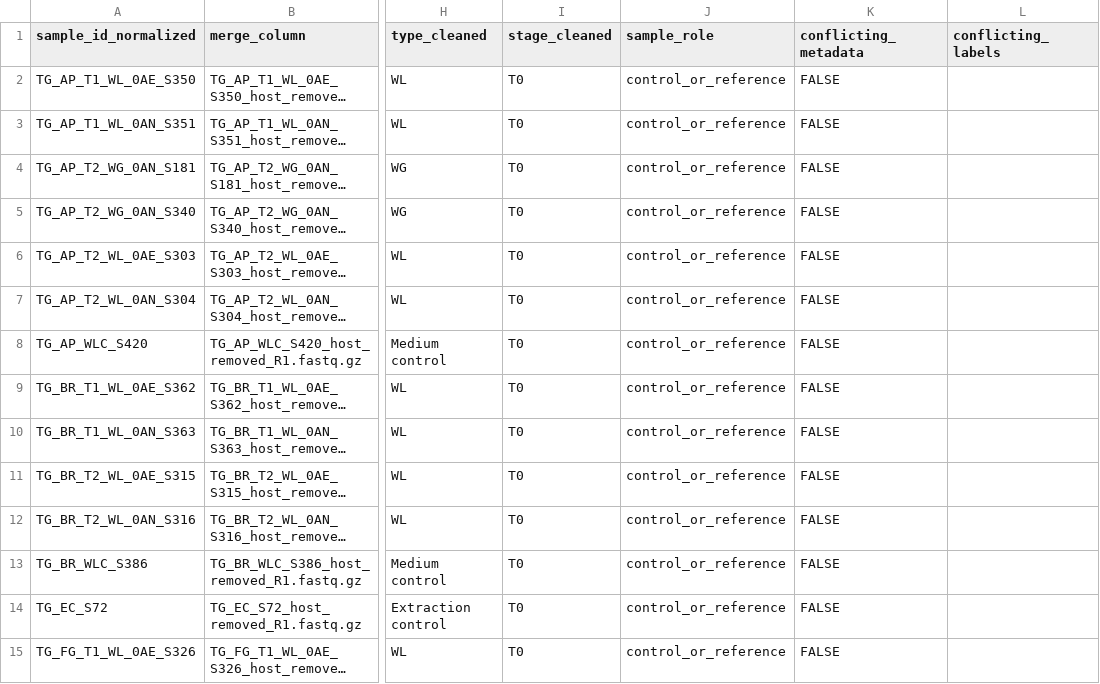
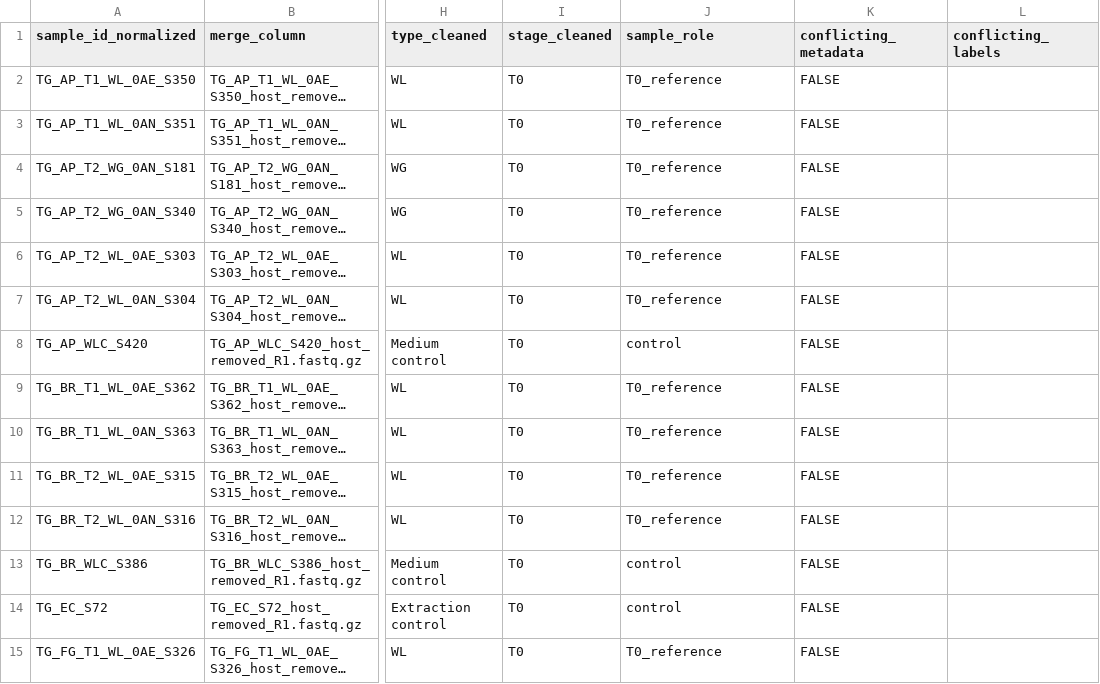
Before and after one commit to LiamHWalsh/Kefir4all, a CSV file: data/sample_metadata_technical.csv, drawn as a sheet; only a part is shown, gaps mark what is left out; long unchanged cells end in …; the diff covers the shown part only; the diff names each change by its address in the sheet, - before the commit and + after, or states it on an @@ line.

Commit message:
Fix T0-reference classification, NA handling, and merge safety in sample metadata build
Distinguishes T0 lab-prepared starter references (real kefir type, no
participant) from generic controls instead of collapsing both into one
undifferentiated category; reports NA rather than 0 when MetaCache
inclusion data is unavailable; creates output directories and auto-fetches
the ENA run report when missing; and validates against duplicate join keys
before merging. Underlying sequencing/inclusion values are unchanged --
403 biological samples + 34 T0 references, same 437 total.

```diff
--- a/data/sample_metadata_technical.csv
+++ b/data/sample_metadata_technical.csv
-J2:J7 (sample_role): control_or_reference
+J2:J7 (sample_role): T0_reference
-J8 (sample_role): control_or_reference
+J8 (sample_role): control
-J9:J12 (sample_role): control_or_reference
+J9:J12 (sample_role): T0_reference
-J13:J14 (sample_role): control_or_reference
+J13:J14 (sample_role): control
-J15 (sample_role): control_or_reference
+J15 (sample_role): T0_reference
```
Also changed, not shown: 41 edited cells elsewhere in this file, 1 other file.
